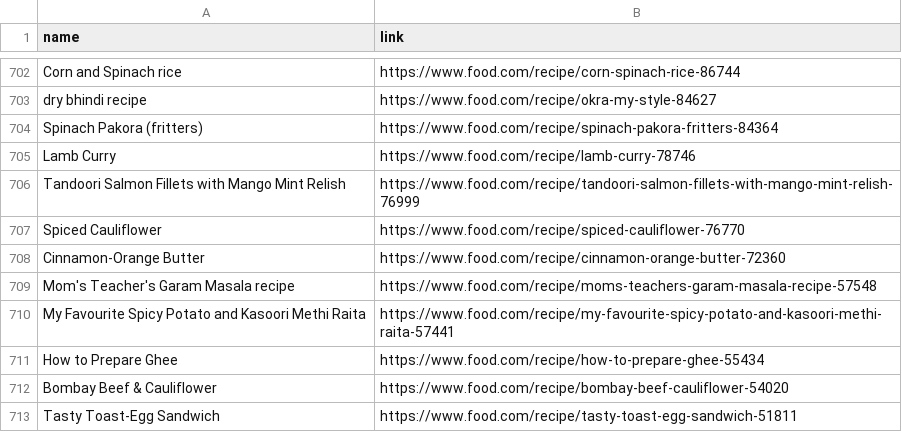
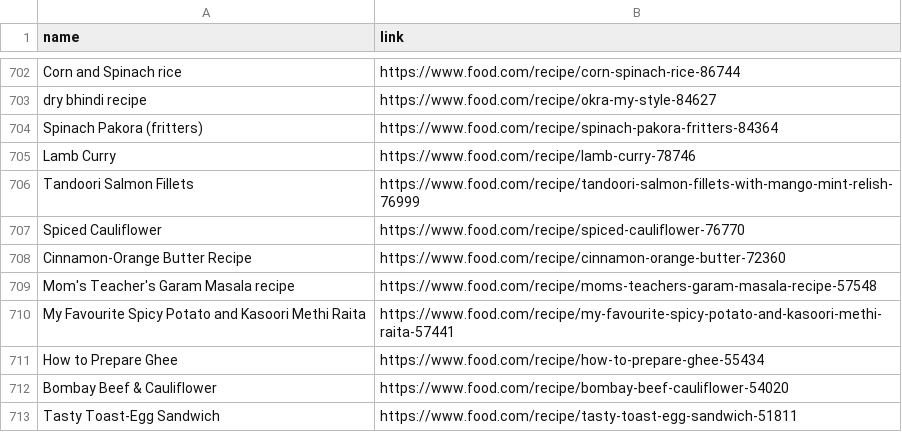
Before and after one commit to Theistic-guy/DEEP-CHEF-PROJECT, a CSV file: ADITI/recipes.csv, drawn as a sheet; only a part is shown, gaps mark what is left out.

```diff
--- a/ADITI/recipes.csv
+++ b/ADITI/recipes.csv
@@ -705,5 +705,5 @@ Spinach Pakora (fritters),https://www.food.com/recipe/spinach-pakora-fritters-84
 Lamb Curry,https://www.food.com/recipe/lamb-curry-78746
-Tandoori Salmon Fillets with Mango Mint Relish,https://www.food.com/recipe/tandoori-salmon-fillets-with-mango-mint-relish-76999
+Tandoori Salmon Fillets,https://www.food.com/recipe/tandoori-salmon-fillets-with-mango-mint-relish-76999
 Spiced Cauliflower,https://www.food.com/recipe/spiced-cauliflower-76770
-Cinnamon-Orange Butter,https://www.food.com/recipe/cinnamon-orange-butter-72360
+Cinnamon-Orange Butter Recipe,https://www.food.com/recipe/cinnamon-orange-butter-72360
 Mom's Teacher's Garam Masala recipe,https://www.food.com/recipe/moms-teachers-garam-masala-recipe-57548
```
Also changed, not shown: links_copy_main.csv, 32 other files.
